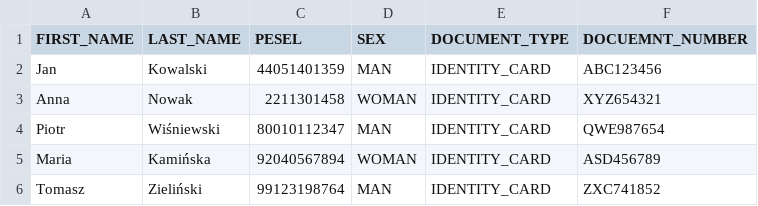
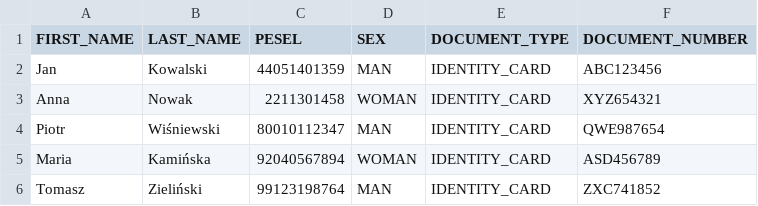
Before and after one commit to BartiBarti/ClientApp, a CSV file: src/main/resources/sample_clients2.csv, drawn as a sheet.

```diff
--- a/src/main/resources/sample_clients2.csv
+++ b/src/main/resources/sample_clients2.csv
@@ -1,2 +1,2 @@
-FIRST_NAME,LAST_NAME,PESEL,SEX,DOCUMENT_TYPE,DOCUEMNT_NUMBER
+FIRST_NAME,LAST_NAME,PESEL,SEX,DOCUMENT_TYPE,DOCUMENT_NUMBER
 Jan,Kowalski,44051401359,MAN,IDENTITY_CARD,ABC123456
```
Also changed, not shown: 1 other file.
